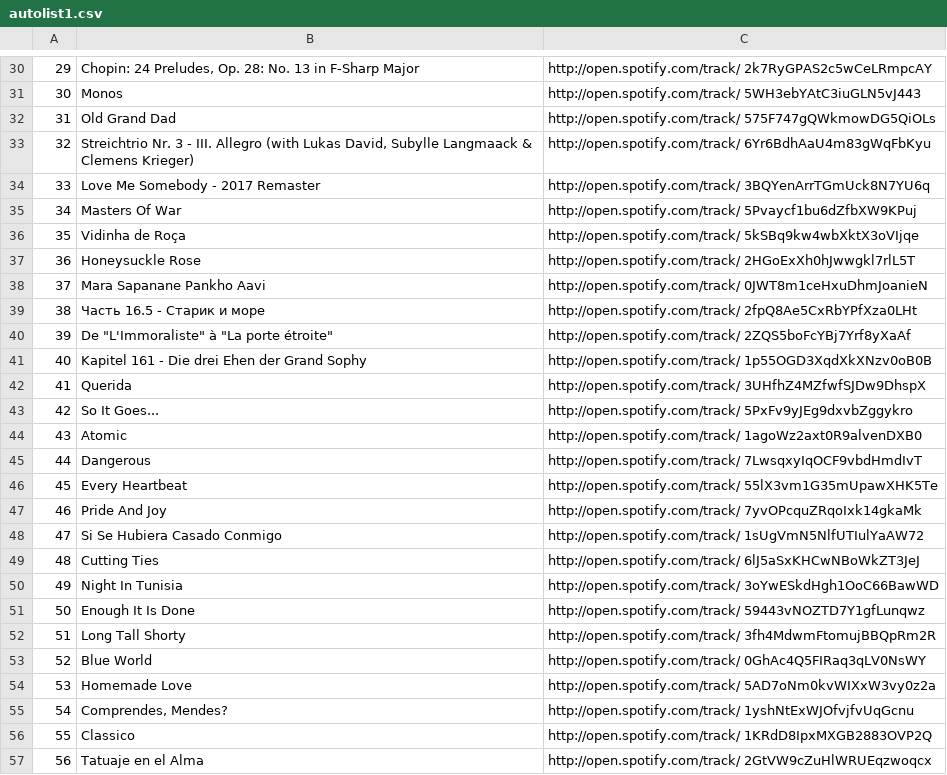
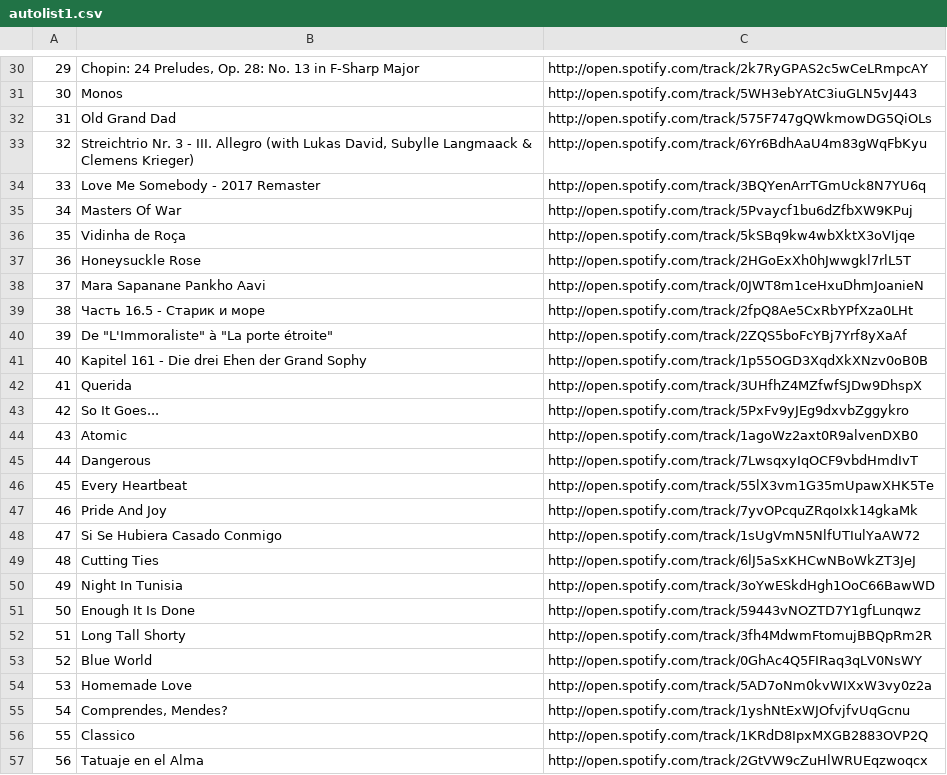
Before and after one commit to yjuw/spotify_purple8, a CSV file: demo/autolist1.csv, drawn as a sheet; only a part is shown, gaps mark what is left out; the diff covers the shown part only.

Commit message:
got rid of spaces in the spotify urls

```diff
--- a/demo/autolist1.csv
+++ b/demo/autolist1.csv
@@ -30,28 +30,28 @@
-"29","Chopin: 24 Preludes, Op. 28: No. 13 in F-Sharp Major","http://open.spotify.com/track/ 2k7RyGPAS2c5wCeLRmpcAY"
-"30","Monos","http://open.spotify.com/track/ 5WH3ebYAtC3iuGLN5vJ443"
-"31","Old Grand Dad","http://open.spotify.com/track/ 575F747gQWkmowDG5QiOLs"
-"32","Streichtrio Nr. 3 - III. Allegro (with Lukas David, Subylle Langmaack & Clemens Krieger)","http://open.spotify.com/track/ 6Yr6BdhAaU4m83gWqFbKyu"
-"33","Love Me Somebody - 2017 Remaster","http://open.spotify.com/track/ 3BQYenArrTGmUck8N7YU6q"
-"34","Masters Of War","http://open.spotify.com/track/ 5Pvaycf1bu6dZfbXW9KPuj"
-"35","Vidinha de Roça","http://open.spotify.com/track/ 5kSBq9kw4wbXktX3oVIjqe"
-"36","Honeysuckle Rose","http://open.spotify.com/track/ 2HGoExXh0hJwwgkl7rlL5T"
-"37","Mara Sapanane Pankho Aavi","http://open.spotify.com/track/ 0JWT8m1ceHxuDhmJoanieN"
-"38","Часть 16.5 - Старик и море","http://open.spotify.com/track/ 2fpQ8Ae5CxRbYPfXza0LHt"
-"39","De ""L'Immoraliste"" à ""La porte étroite""","http://open.spotify.com/track/ 2ZQS5boFcYBj7Yrf8yXaAf"
-"40","Kapitel 161 - Die drei Ehen der Grand Sophy","http://open.spotify.com/track/ 1p55OGD3XqdXkXNzv0oB0B"
-"41","Querida","http://open.spotify.com/track/ 3UHfhZ4MZfwfSJDw9DhspX"
-"42","So It Goes...","http://open.spotify.com/track/ 5PxFv9yJEg9dxvbZggykro"
-"43","Atomic","http://open.spotify.com/track/ 1agoWz2axt0R9alvenDXB0"
-"44","Dangerous","http://open.spotify.com/track/ 7LwsqxyIqOCF9vbdHmdIvT"
-"45","Every Heartbeat","http://open.spotify.com/track/ 55lX3vm1G35mUpawXHK5Te"
-"46","Pride And Joy","http://open.spotify.com/track/ 7yvOPcquZRqoIxk14gkaMk"
-"47","Si Se Hubiera Casado Conmigo","http://open.spotify.com/track/ 1sUgVmN5NlfUTIulYaAW72"
-"48","Cutting Ties","http://open.spotify.com/track/ 6lJ5aSxKHCwNBoWkZT3JeJ"
-"49","Night In Tunisia","http://open.spotify.com/track/ 3oYwESkdHgh1OoC66BawWD"
-"50","Enough It Is Done","http://open.spotify.com/track/ 59443vNOZTD7Y1gfLunqwz"
-"51","Long Tall Shorty","http://open.spotify.com/track/ 3fh4MdwmFtomujBBQpRm2R"
-"52","Blue World","http://open.spotify.com/track/ 0GhAc4Q5FIRaq3qLV0NsWY"
-"53","Homemade Love","http://open.spotify.com/track/ 5AD7oNm0kvWIXxW3vy0z2a"
-"54","Comprendes, Mendes?","http://open.spotify.com/track/ 1yshNtExWJOfvjfvUqGcnu"
-"55","Classico","http://open.spotify.com/track/ 1KRdD8IpxMXGB2883OVP2Q"
-"56","Tatuaje en el Alma","http://open.spotify.com/track/ 2GtVW9cZuHlWRUEqzwoqcx"
+"29","Chopin: 24 Preludes, Op. 28: No. 13 in F-Sharp Major","http://open.spotify.com/track/2k7RyGPAS2c5wCeLRmpcAY"
+"30","Monos","http://open.spotify.com/track/5WH3ebYAtC3iuGLN5vJ443"
+"31","Old Grand Dad","http://open.spotify.com/track/575F747gQWkmowDG5QiOLs"
+"32","Streichtrio Nr. 3 - III. Allegro (with Lukas David, Subylle Langmaack & Clemens Krieger)","http://open.spotify.com/track/6Yr6BdhAaU4m83gWqFbKyu"
+"33","Love Me Somebody - 2017 Remaster","http://open.spotify.com/track/3BQYenArrTGmUck8N7YU6q"
+"34","Masters Of War","http://open.spotify.com/track/5Pvaycf1bu6dZfbXW9KPuj"
+"35","Vidinha de Roça","http://open.spotify.com/track/5kSBq9kw4wbXktX3oVIjqe"
+"36","Honeysuckle Rose","http://open.spotify.com/track/2HGoExXh0hJwwgkl7rlL5T"
+"37","Mara Sapanane Pankho Aavi","http://open.spotify.com/track/0JWT8m1ceHxuDhmJoanieN"
+"38","Часть 16.5 - Старик и море","http://open.spotify.com/track/2fpQ8Ae5CxRbYPfXza0LHt"
+"39","De ""L'Immoraliste"" à ""La porte étroite""","http://open.spotify.com/track/2ZQS5boFcYBj7Yrf8yXaAf"
+"40","Kapitel 161 - Die drei Ehen der Grand Sophy","http://open.spotify.com/track/1p55OGD3XqdXkXNzv0oB0B"
+"41","Querida","http://open.spotify.com/track/3UHfhZ4MZfwfSJDw9DhspX"
+"42","So It Goes...","http://open.spotify.com/track/5PxFv9yJEg9dxvbZggykro"
+"43","Atomic","http://open.spotify.com/track/1agoWz2axt0R9alvenDXB0"
+"44","Dangerous","http://open.spotify.com/track/7LwsqxyIqOCF9vbdHmdIvT"
+"45","Every Heartbeat","http://open.spotify.com/track/55lX3vm1G35mUpawXHK5Te"
+"46","Pride And Joy","http://open.spotify.com/track/7yvOPcquZRqoIxk14gkaMk"
+"47","Si Se Hubiera Casado Conmigo","http://open.spotify.com/track/1sUgVmN5NlfUTIulYaAW72"
+"48","Cutting Ties","http://open.spotify.com/track/6lJ5aSxKHCwNBoWkZT3JeJ"
+"49","Night In Tunisia","http://open.spotify.com/track/3oYwESkdHgh1OoC66BawWD"
+"50","Enough It Is Done","http://open.spotify.com/track/59443vNOZTD7Y1gfLunqwz"
+"51","Long Tall Shorty","http://open.spotify.com/track/3fh4MdwmFtomujBBQpRm2R"
+"52","Blue World","http://open.spotify.com/track/0GhAc4Q5FIRaq3qLV0NsWY"
+"53","Homemade Love","http://open.spotify.com/track/5AD7oNm0kvWIXxW3vy0z2a"
+"54","Comprendes, Mendes?","http://open.spotify.com/track/1yshNtExWJOfvjfvUqGcnu"
+"55","Classico","http://open.spotify.com/track/1KRdD8IpxMXGB2883OVP2Q"
+"56","Tatuaje en el Alma","http://open.spotify.com/track/2GtVW9cZuHlWRUEqzwoqcx"
```
Also changed, not shown: 72 edited cells elsewhere in this file, demo/autolist2.csv, demo/autolist3.csv, 1 other file.
